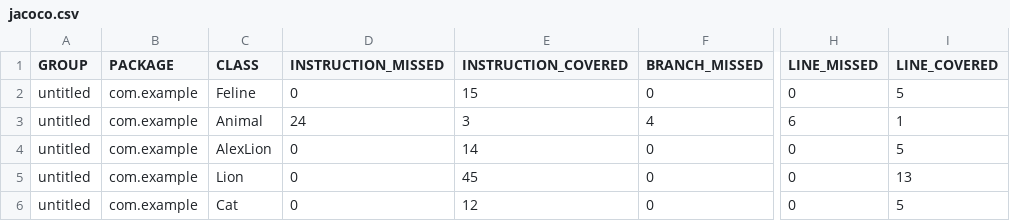
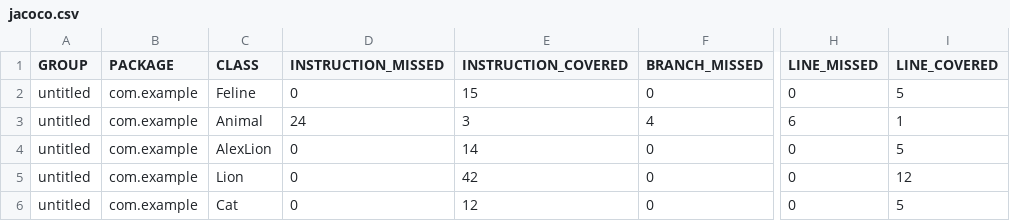
Before and after one commit to Professorcoffer/qa_java, a CSV file: target/site/jacoco/jacoco.csv, drawn as a sheet; only a part is shown, gaps mark what is left out; the diff names each change by its address in the sheet, - before the commit and + after, or states it on an @@ line.

```diff
--- a/target/site/jacoco/jacoco.csv
+++ b/target/site/jacoco/jacoco.csv
-E5 (INSTRUCTION_COVERED): 45
+E5 (INSTRUCTION_COVERED): 42
-I5 (LINE_COVERED): 13
+I5 (LINE_COVERED): 12
```
Also changed, not shown: 12 other files.
